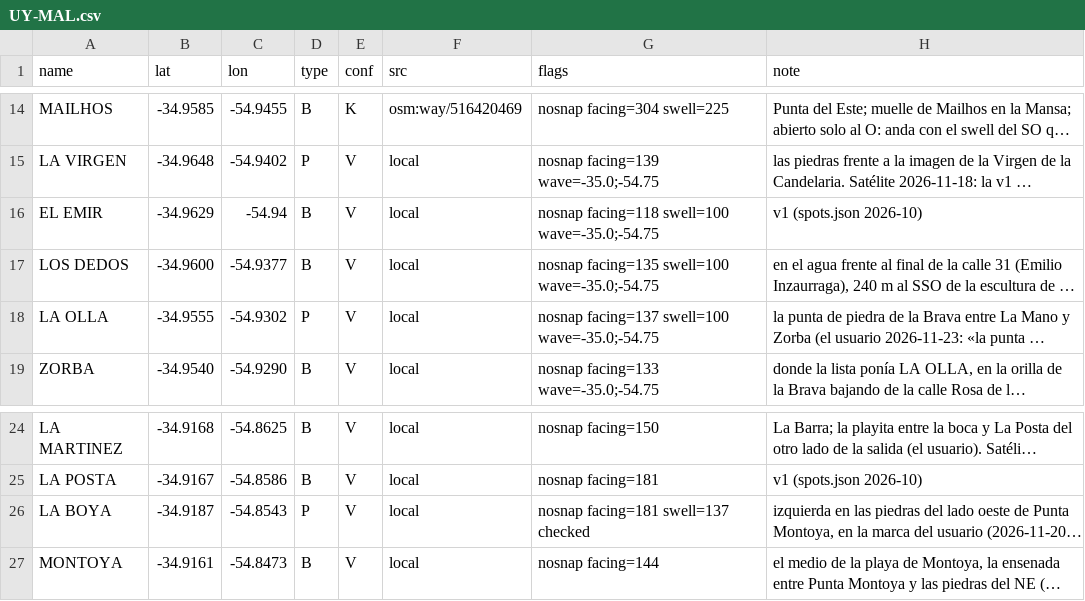
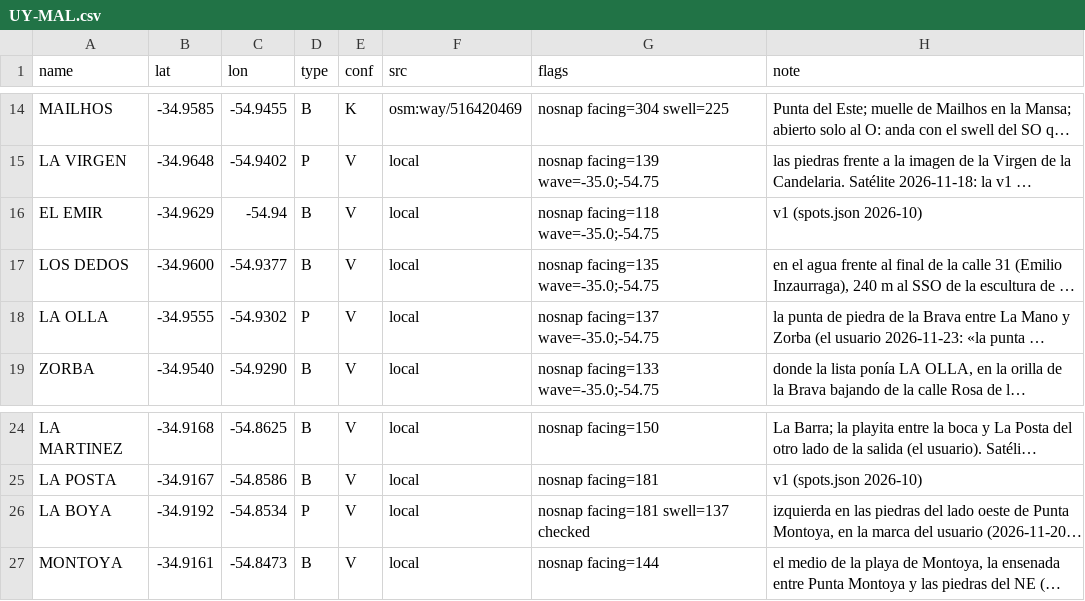
Before and after one commit to scgm11/surf-dawn-data, a CSV file: seeds/spots/UY-MAL.csv, drawn as a sheet; only a part is shown, gaps mark what is left out; long unchanged cells end in …; the diff names each change by its address in the sheet, - before the commit and + after, or states it on an @@ line.

```diff
--- a/seeds/spots/UY-MAL.csv
+++ b/seeds/spots/UY-MAL.csv
-G16 (flags): nosnap facing=118 swell=100 wave=-35.0;-54.75
+G16 (flags): nosnap facing=118 wave=-35.0;-54.75
-G17 (flags): nosnap facing=135 swell=100 wave=-35.0;-54.75
+G17 (flags): nosnap facing=135 wave=-35.0;-54.75
-G18 (flags): nosnap facing=137 swell=100 wave=-35.0;-54.75
+G18 (flags): nosnap facing=137 wave=-35.0;-54.75
-B26 (lat): -34.9187
+B26 (lat): -34.9192
-C26 (lon): -54.8543
+C26 (lon): -54.8534
```
Also changed, not shown: seeds/spots/UY-ROC.csv, 14 other files.
